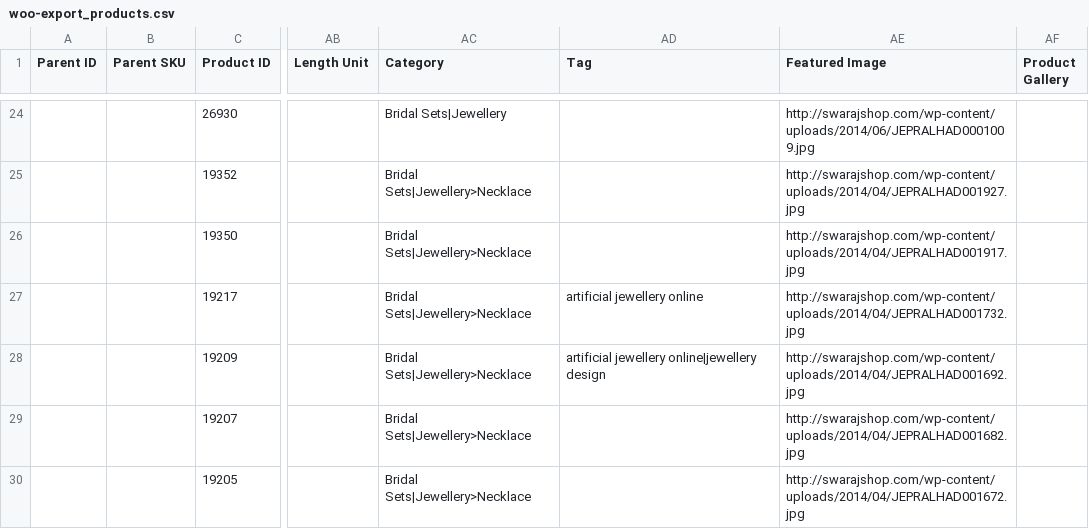
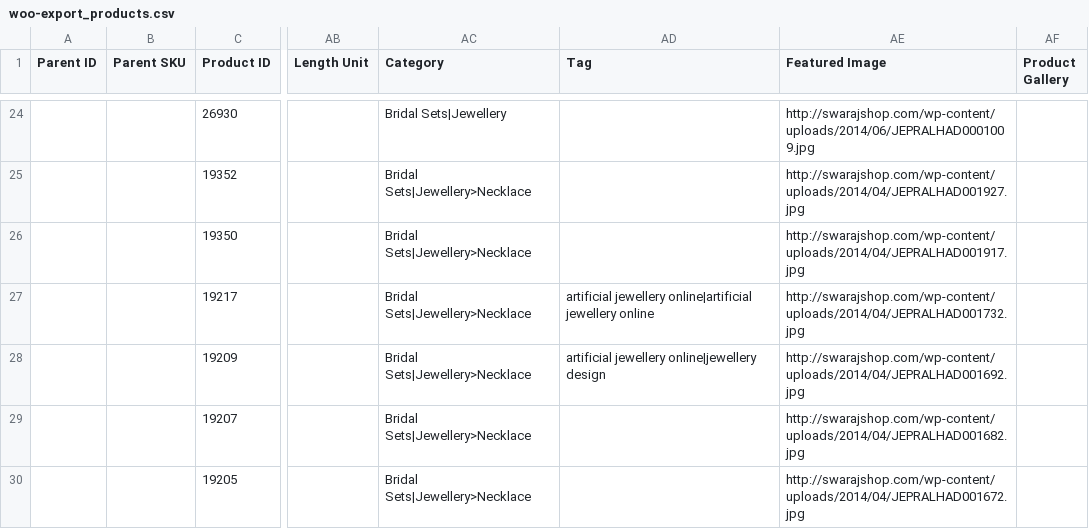
Before and after one commit to manishmore/Csvie, a CSV file: views/admin/woo-export_products.csv, drawn as a sheet; only a part is shown, gaps mark what is left out; the diff names each change by its address in the sheet, - before the commit and + after, or states it on an @@ line.

```diff
--- a/views/admin/woo-export_products.csv
+++ b/views/admin/woo-export_products.csv
-AD27 (Tag): artificial jewellery online
+AD27 (Tag): artificial jewellery online|artificial jewellery online
```
Also changed, not shown: 1 other file.
